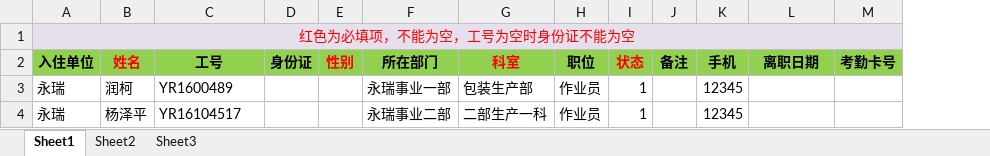
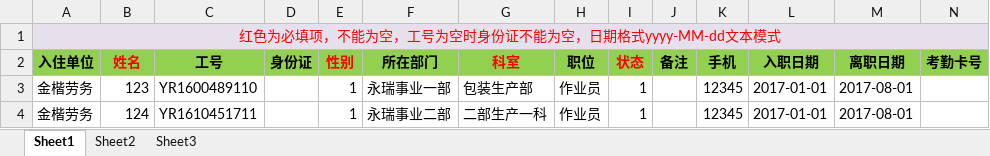
Before and after one commit to sanliu2015/wingtech, an Excel workbook: webapp/resource/template/importexcel/员工信息导入模板（名称）.xlsx, sheet Sheet1, drawn as a sheet; values as stored, in another font and other column widths than the file's, no borders; addresses are those after the commit; the diff names each change by its address in the sheet, - before the commit and + after, or states it on an @@ line.

```diff
--- a/webapp/resource/template/importexcel/员工信息导入模板（名称）.xlsx (sheet Sheet1)
+++ b/webapp/resource/template/importexcel/员工信息导入模板（名称）.xlsx (sheet Sheet1)
+column L (入职日期), rows 3-4: 2017-01-01 | 2017-01-01
-A1 (入住单位): 红色为必填项，不能为空，工号为空时身份证不能为空
+A1 (入住单位): 红色为必填项，不能为空，工号为空时身份证不能为空，日期格式yyyy-MM-dd文本模式
-A3:A4 (入住单位): 永瑞
+A3:A4 (入住单位): 金楷劳务
-B3 (姓名): 润柯
+B3 (姓名): 123
-C3 (工号): YR1600489
+C3 (工号): YR1600489110
-E3:E4 (性别): (empty)
+E3:E4 (性别): 1
-M3:M4 (离职日期): (empty)
+M3:M4 (离职日期): 2017-08-01
-B4 (姓名): 杨泽平
+B4 (姓名): 124
-C4 (工号): YR16104517
+C4 (工号): YR1610451711
```
Also changed, not shown: webapp/resource/template/importexcel/员工信息导入模板（编码）.xlsx, 10 other files.
